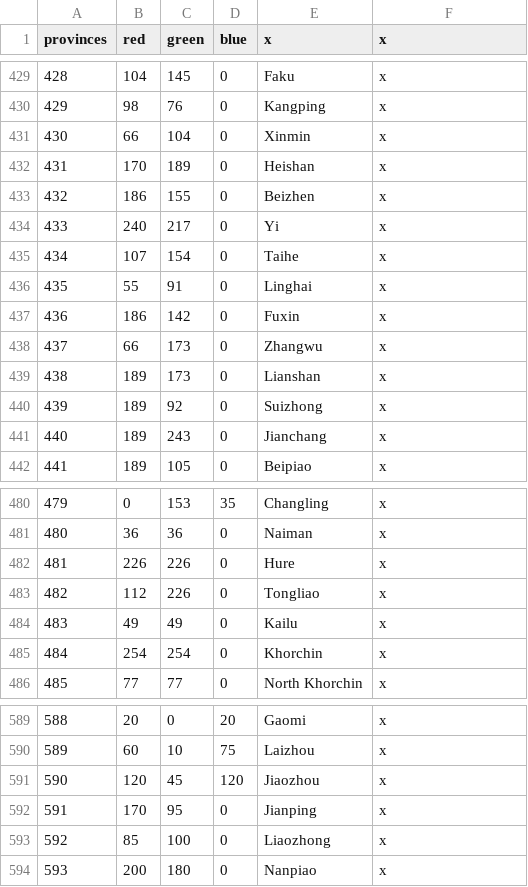
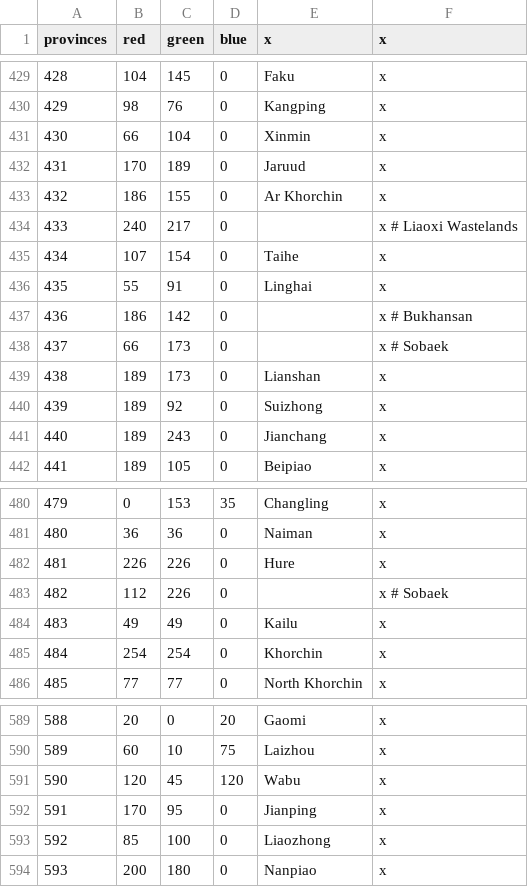
Before and after one commit to soregi/Fallen-Skyscraper, a CSV file: Falen/map/definition.csv, drawn as a sheet; only a part is shown, gaps mark what is left out.

```diff
--- a/Falen/map/definition.csv
+++ b/Falen/map/definition.csv
@@ -431,9 +431,9 @@ provinces;red;green;blue;x;x
 430;66;104;0;Xinmin;x
-431;170;189;0;Heishan;x
-432;186;155;0;Beizhen;x
-433;240;217;0;Yi;x
+431;170;189;0;Jaruud;x
+432;186;155;0;Ar Khorchin;x
+433;240;217;0;;x # Liaoxi Wastelands
 434;107;154;0;Taihe;x
 435;55;91;0;Linghai;x
-436;186;142;0;Fuxin;x
-437;66;173;0;Zhangwu;x
+436;186;142;0;;x # Bukhansan
+437;66;173;0;;x # Sobaek
 438;189;173;0;Lianshan;x
@@ -482,3 +482,3 @@ provinces;red;green;blue;x;x
 481;226;226;0;Hure;x
-482;112;226;0;Tongliao;x
+482;112;226;0;;x # Sobaek
 483;49;49;0;Kailu;x
@@ -590,3 +590,3 @@ provinces;red;green;blue;x;x
 589;60;10;75;Laizhou;x
-590;120;45;120;Jiaozhou;x
+590;120;45;120;Wabu;x
 591;170;95;0;Jianping;x
```
Also changed, not shown: Falen/localisation/province_names.csv, Falen_Multibyte/localisation/province_names.csv, 16 other files.
